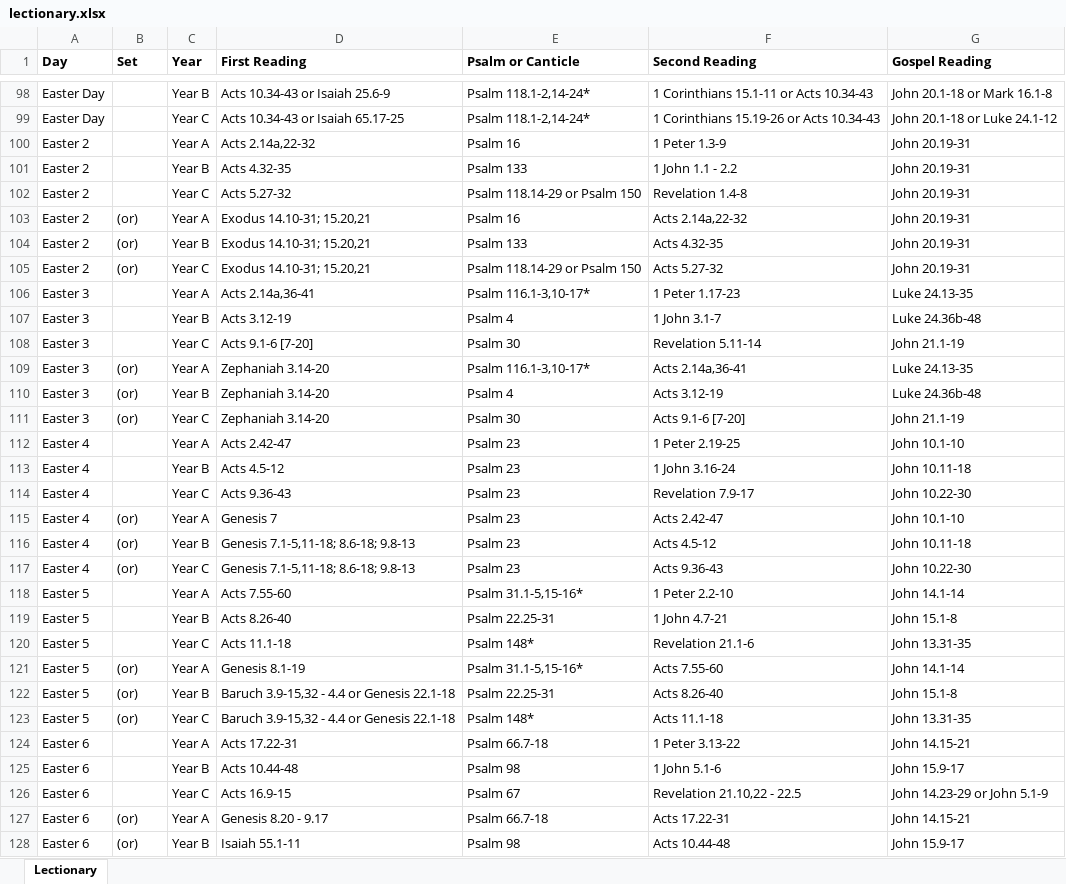
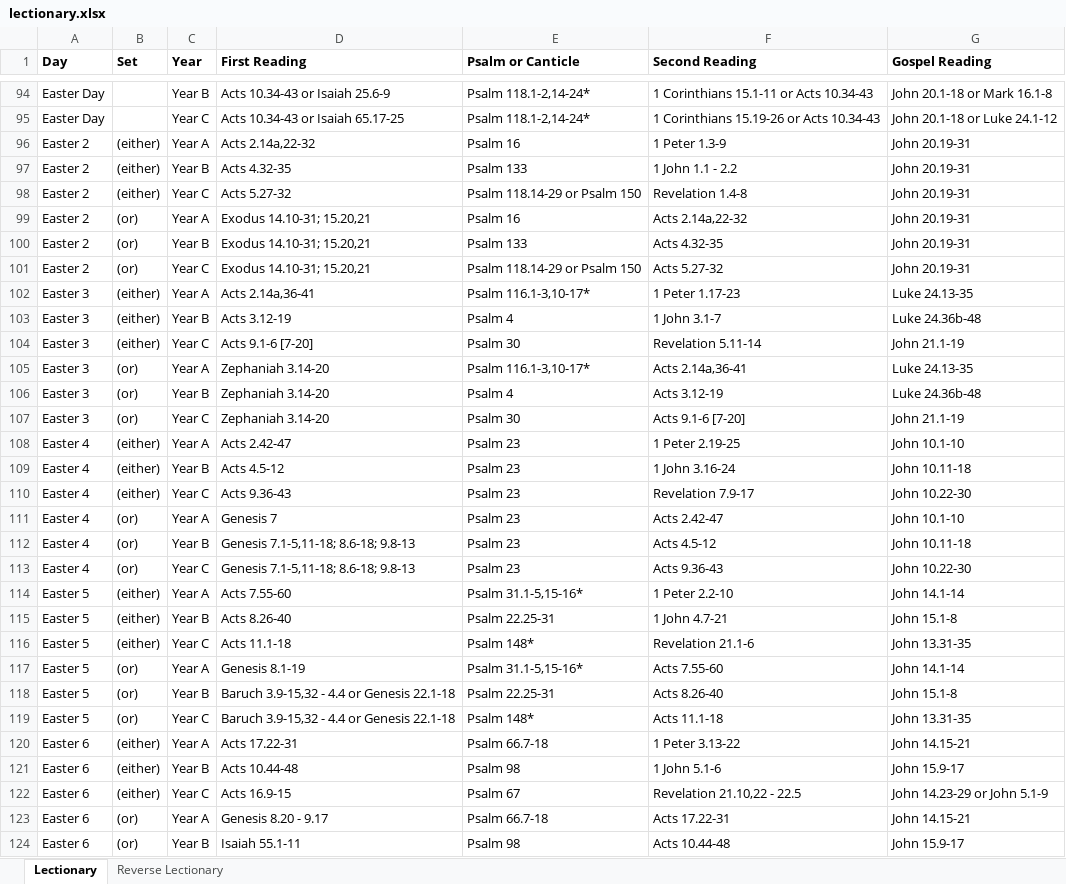
Before and after one commit to anthonyjsmith/anthonyjsmith.github.io, an Excel workbook: assets/lectionary.xlsx, sheet Lectionary, drawn as a sheet; only a part is shown, gaps mark what is left out; values as stored, in another font and other column widths than the file's, no borders; addresses are those after the commit; the diff covers the shown part only; the diff names each change by its address in the sheet, - before the commit and + after, or states it on an @@ line.

Commit message:
Add reverse lectionary to spreadsheet

```diff
--- a/assets/lectionary.xlsx (sheet Lectionary)
+++ b/assets/lectionary.xlsx (sheet Lectionary)
+sheet tab: Reverse Lectionary
-B96:B98 (Set): (empty)
+B96:B98 (Set): (either)
-B102:B104 (Set): (empty)
+B102:B104 (Set): (either)
-B108:B110 (Set): (empty)
+B108:B110 (Set): (either)
-B114:B116 (Set): (empty)
+B114:B116 (Set): (either)
-B120:B122 (Set): (empty)
+B120:B122 (Set): (either)
```
Also changed, not shown: 6 removed rows and 22 edited cells elsewhere in this sheet, 1 other file.
